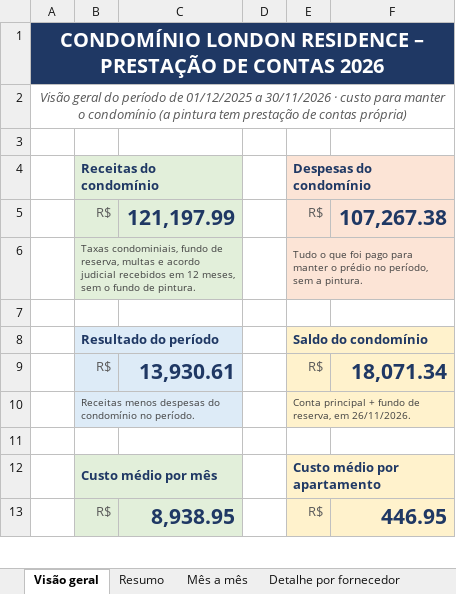
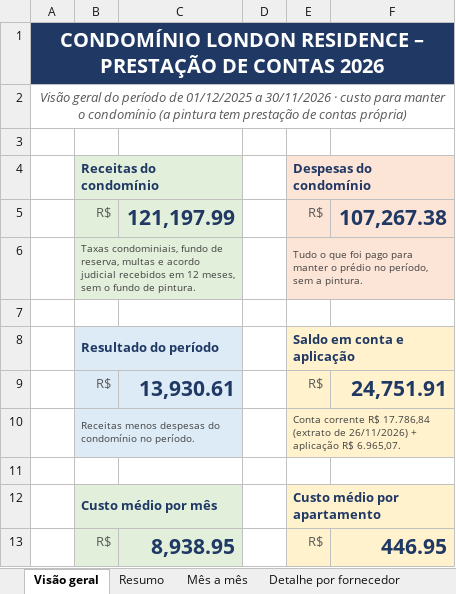
Before and after one commit to ROFContabilidade/Meus-Projetos, an Excel workbook: London-Residence/Prestacao_Contas_2026_London_Residence.xlsx, sheet Visão geral, drawn as a sheet; only a part is shown; values as stored, in another font and other column widths than the file's, no borders; the diff names each change by its address in the sheet, - before the commit and + after, or states it on an @@ line.

```diff
--- a/London-Residence/Prestacao_Contas_2026_London_Residence.xlsx (sheet Visão geral)
+++ b/London-Residence/Prestacao_Contas_2026_London_Residence.xlsx (sheet Visão geral)
-E8 (Despesas do condomínio): Saldo do condomínio
+E8 (Despesas do condomínio): Saldo em conta e aplicação
-F9: 18,071.34
+F9: 24,751.91
-E10 (Despesas do condomínio): Conta principal + fundo de reserva, em 26/11/2026.
+E10 (Despesas do condomínio): Conta corrente R$ 17.786,84 (extrato de 26/11/2026) + aplicação R$ 6.965,07.
```
Also changed, not shown: sheet Mês a mês, sheet Conciliação bancária, sheet Resumo, 2 other files.
